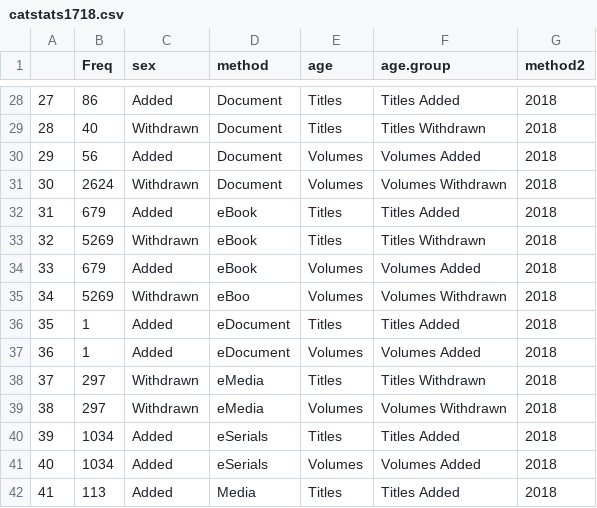
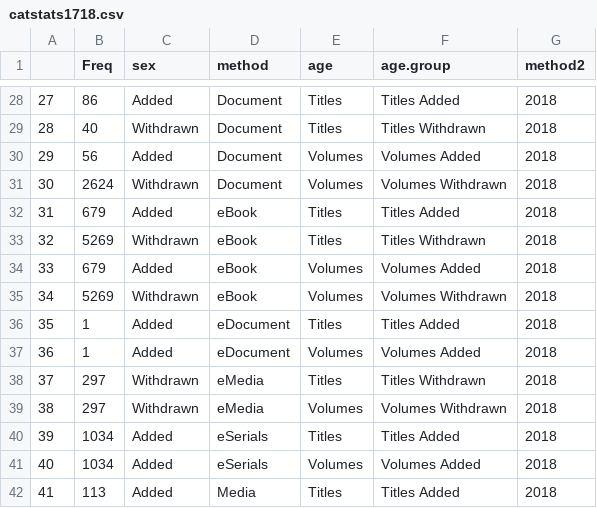
Before and after one commit to aglerum/catstats, a CSV file: data/catstats1718.csv, drawn as a sheet; only a part is shown, gaps mark what is left out.

Commit message:
Update catstats1718.csv
corrected typo

```diff
--- a/data/catstats1718.csv
+++ b/data/catstats1718.csv
@@ -34,3 +34,3 @@
 "33","679","Added","eBook","Volumes","Volumes Added","2018"
-"34","5269","Withdrawn","eBoo","Volumes","Volumes Withdrawn","2018"
+"34","5269","Withdrawn","eBook","Volumes","Volumes Withdrawn","2018"
 "35","1","Added","eDocument","Titles","Titles Added","2018"
```
